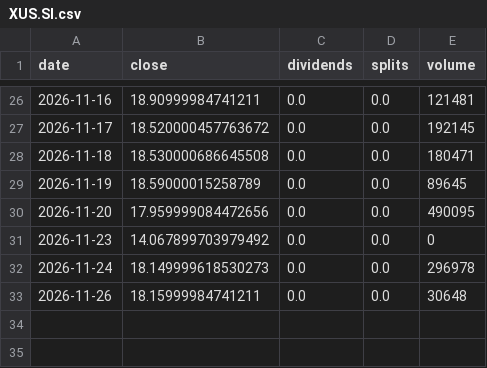
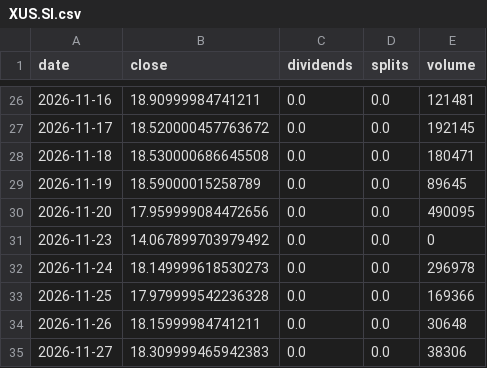
Before and after one commit to pintuwang/ETF, a CSV file: data/raw/XUS.SI.csv, drawn as a sheet; only a part is shown, gaps mark what is left out; the diff names each change by its address in the sheet, - before the commit and + after, or states it on an @@ line.

```diff
--- a/data/raw/XUS.SI.csv
+++ b/data/raw/XUS.SI.csv
+row 33: 2026-11-25 | 17.979999542236328 | 0.0 | 0.0 | 169366
+row 35: 2026-11-27 | 18.309999465942383 | 0.0 | 0.0 | 38306
```
Also changed, not shown: data/backfill_daily.csv, data/raw/EUS.SI.csv, 7 other files.
